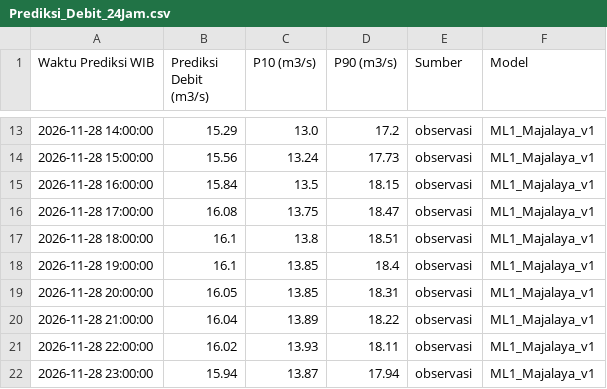
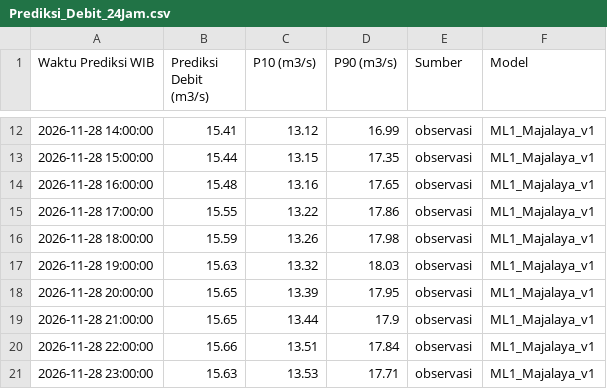
Before and after one commit to ajuneuh/prediksi-majalaya, a CSV file: Prediksi_Debit_24Jam.csv, drawn as a sheet; only a part is shown, gaps mark what is left out; the diff covers the shown part only.

```diff
--- a/Prediksi_Debit_24Jam.csv
+++ b/Prediksi_Debit_24Jam.csv
@@ -13,10 +12,10 @@ Waktu Prediksi WIB,Prediksi Debit (m3/s),P10 (m3/s),P90 (m3/s),Sumber,Model
-2026-11-28 14:00:00,15.29,13.0,17.2,observasi,ML1_Majalaya_v1
-2026-11-28 15:00:00,15.56,13.24,17.73,observasi,ML1_Majalaya_v1
-2026-11-28 16:00:00,15.84,13.5,18.15,observasi,ML1_Majalaya_v1
-2026-11-28 17:00:00,16.08,13.75,18.47,observasi,ML1_Majalaya_v1
-2026-11-28 18:00:00,16.1,13.8,18.51,observasi,ML1_Majalaya_v1
-2026-11-28 19:00:00,16.1,13.85,18.4,observasi,ML1_Majalaya_v1
-2026-11-28 20:00:00,16.05,13.85,18.31,observasi,ML1_Majalaya_v1
-2026-11-28 21:00:00,16.04,13.89,18.22,observasi,ML1_Majalaya_v1
-2026-11-28 22:00:00,16.02,13.93,18.11,observasi,ML1_Majalaya_v1
-2026-11-28 23:00:00,15.94,13.87,17.94,observasi,ML1_Majalaya_v1
+2026-11-28 14:00:00,15.41,13.12,16.99,observasi,ML1_Majalaya_v1
+2026-11-28 15:00:00,15.44,13.15,17.35,observasi,ML1_Majalaya_v1
+2026-11-28 16:00:00,15.48,13.16,17.65,observasi,ML1_Majalaya_v1
+2026-11-28 17:00:00,15.55,13.22,17.86,observasi,ML1_Majalaya_v1
+2026-11-28 18:00:00,15.59,13.26,17.98,observasi,ML1_Majalaya_v1
+2026-11-28 19:00:00,15.63,13.32,18.03,observasi,ML1_Majalaya_v1
+2026-11-28 20:00:00,15.65,13.39,17.95,observasi,ML1_Majalaya_v1
+2026-11-28 21:00:00,15.65,13.44,17.9,observasi,ML1_Majalaya_v1
+2026-11-28 22:00:00,15.66,13.51,17.84,observasi,ML1_Majalaya_v1
+2026-11-28 23:00:00,15.63,13.53,17.71,observasi,ML1_Majalaya_v1
```
Also changed, not shown: 1 added row, 1 removed row and 38 edited cells elsewhere in this file, Data_Debit_7Hari.csv, Data_Hujan_7Hari.csv, 5 other files.
